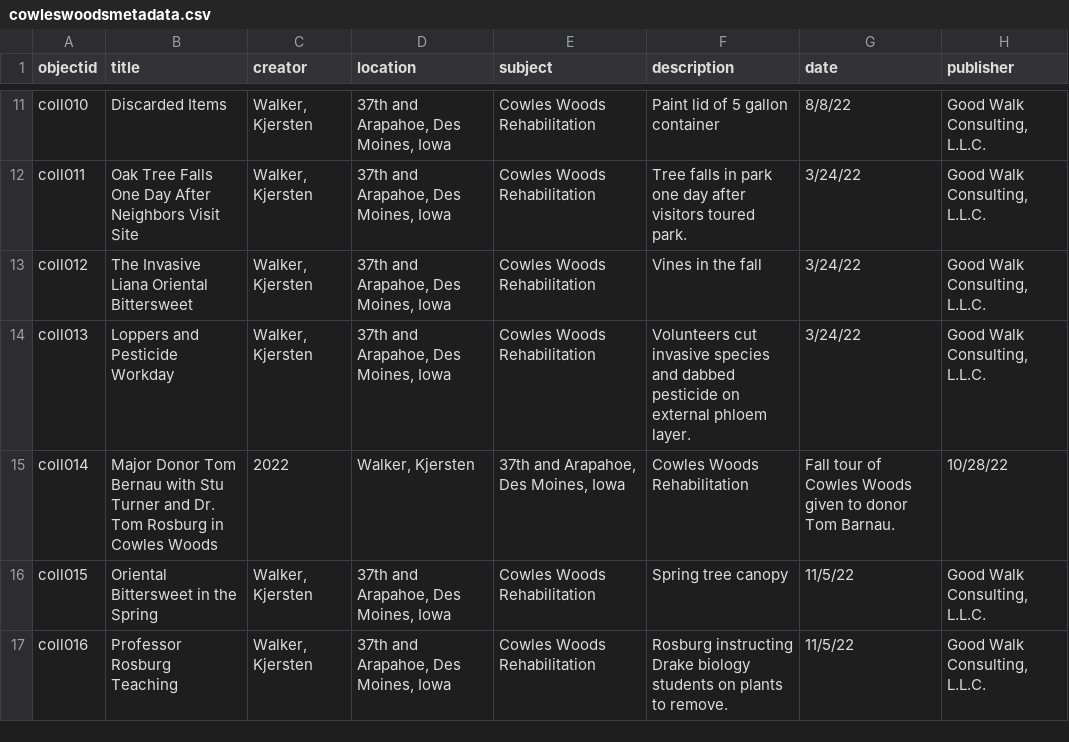
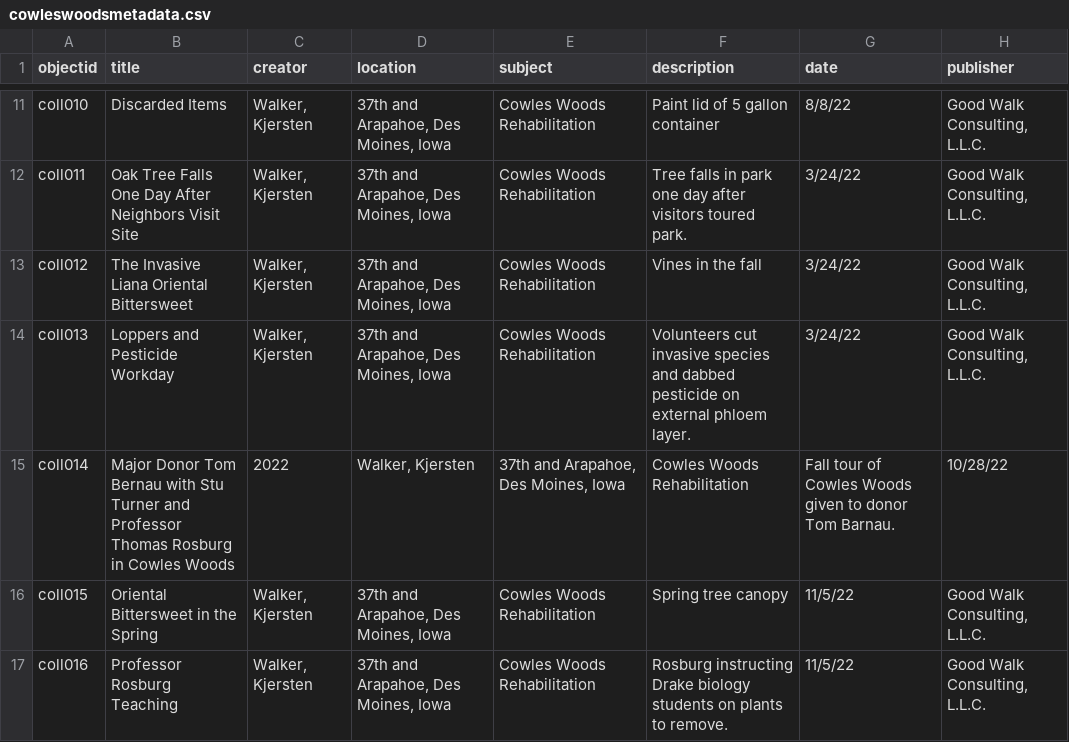
Before and after one commit to KJGoodwalk/cowleswoods2022, a CSV file: _data/cowleswoodsmetadata.csv, drawn as a sheet; only a part is shown, gaps mark what is left out; the diff names each change by its address in the sheet, - before the commit and + after, or states it on an @@ line.

Commit message:
Update cowleswoodsmetadata.csv

```diff
--- a/_data/cowleswoodsmetadata.csv
+++ b/_data/cowleswoodsmetadata.csv
-B15 (title): …Turner and Dr. Tom Rosburg in…
+B15 (title): …Turner and Professor Thomas Rosburg in…
```
